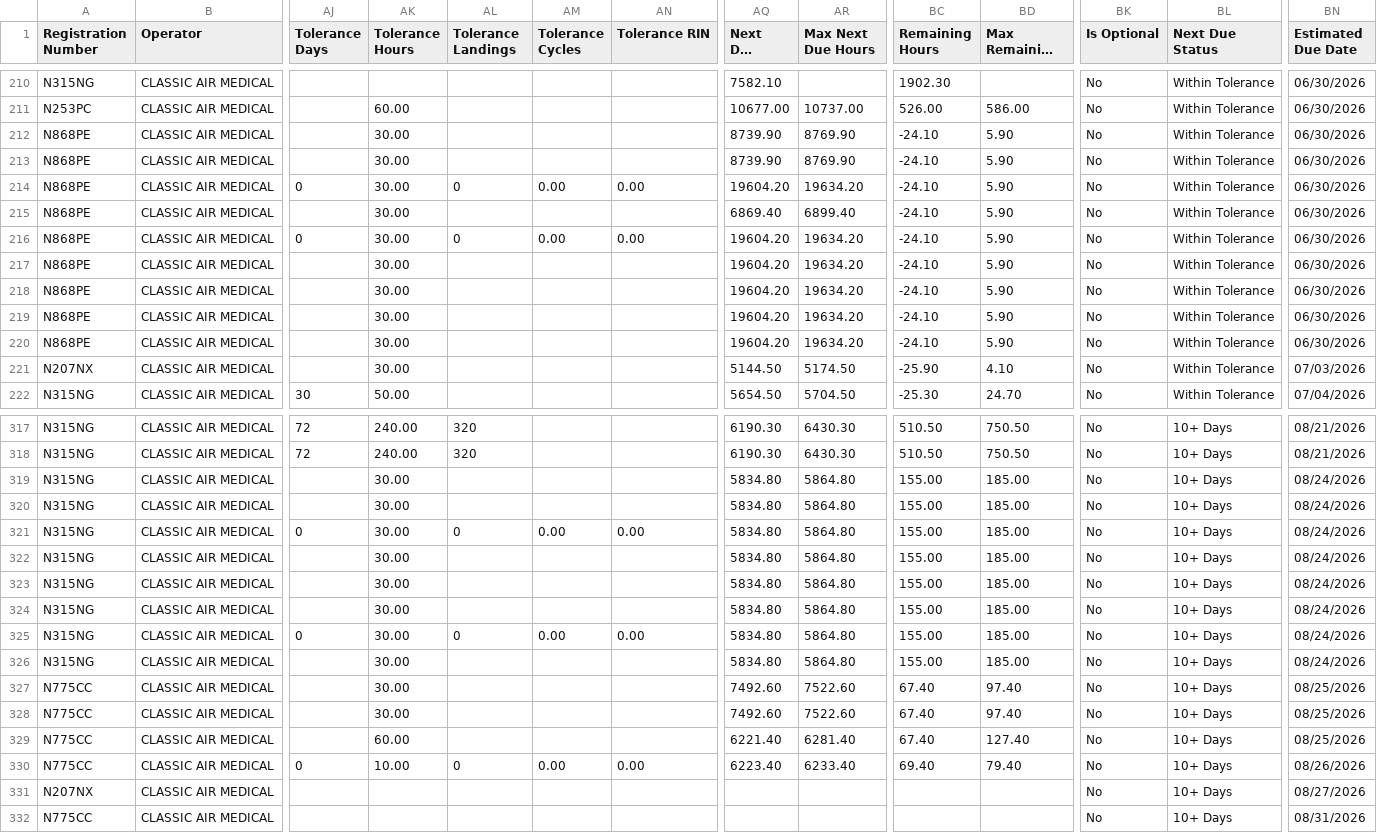
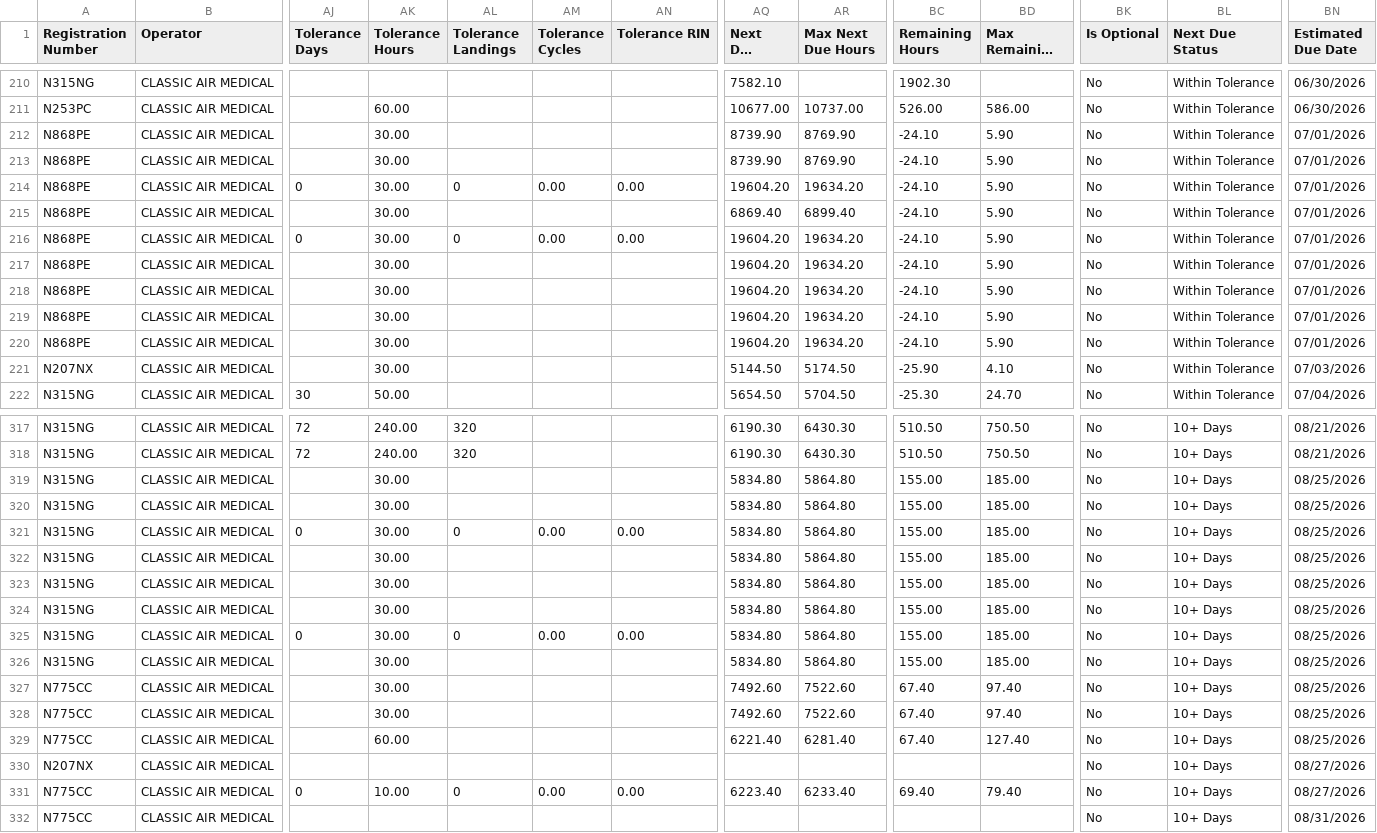
Before and after one commit to natehorst240-sketch/PC-12-Dashboard, a CSV file: data/PC12-Daily-Due-List.csv, drawn as a sheet; only a part is shown, gaps mark what is left out; long unchanged cells end in …; removed rows and columns are numbered as before the commit, all else as after; rows hold the shown columns only; the diff covers the shown part only; the diff names each change by its address in the sheet, - before the commit and + after, or states it on an @@ line.

```diff
--- a/data/PC12-Daily-Due-List.csv
+++ b/data/PC12-Daily-Due-List.csv
-BN212:BN220 (Estimated Due Date): 06/30/2026
+BN212:BN220 (Estimated Due Date): 07/01/2026
-BN319:BN326 (Estimated Due Date): 08/24/2026
+BN319:BN326 (Estimated Due Date): 08/25/2026
-row 330: N775CC | CLASSIC AIR MEDICAL | 0 | 10.00 | 0 | 0.00 | 0.00 | 6223.40 | 6233.40 | 69.40 | 79.40 | No | 10+ Days | 08/26/2026
+row 331: N775CC | CLASSIC AIR MEDICAL | 0 | 10.00 | 0 | 0.00 | 0.00 | 6223.40 | 6233.40 | 69.40 | 79.40 | No | 10+ Days | 08/27/2026
```
Also changed, not shown: 53 edited cells elsewhere in this file.
